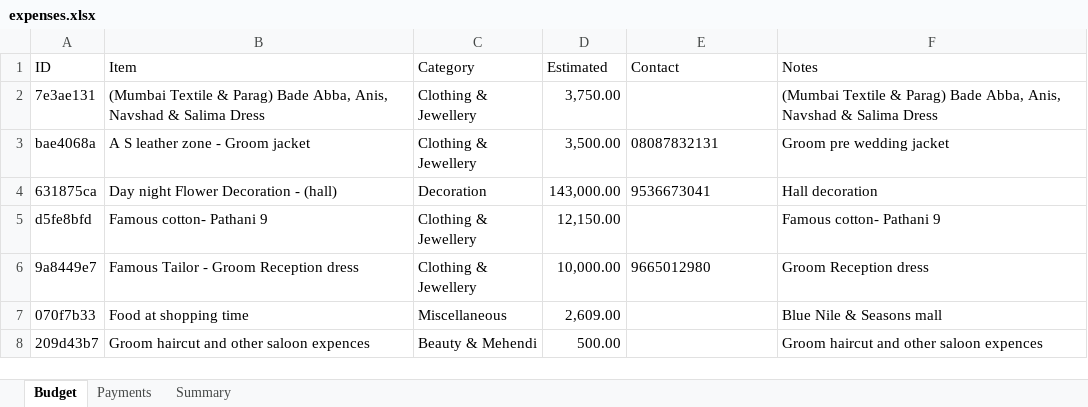
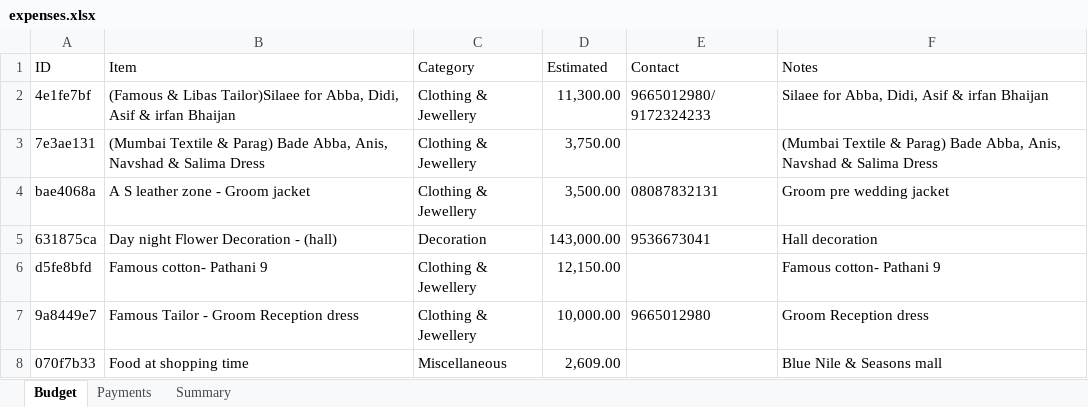
Before and after one commit to Asif-Nice/poc-track-expenses, an Excel workbook: data/expenses.xlsx, sheet Budget, drawn as a sheet; only a part is shown; the shorter side is filled out with more unchanged rows; values as stored, in another font and other column widths than the file's, no borders; the diff names each change by its address in the sheet, - before the commit and + after, or states it on an @@ line.

Commit message:
Add budget item: (Famous & Libas Tailor)Silaee for Abba, Didi, Asif & irfan Bhaijan — ₹11,300.00

```diff
--- a/data/expenses.xlsx (sheet Budget)
+++ b/data/expenses.xlsx (sheet Budget)
+row 2: 4e1fe7bf | (Famous & Libas Tailor)Silaee for Abba, Didi, Asif & irfan Bhaijan | Clothing & Jewellery | 11,300.00 | 9665012980/ 9172324233 | Silaee for Abba, Didi, Asif & irfan Bhaijan
```
Also changed, not shown: sheet Summary, formulas that keep their value.
